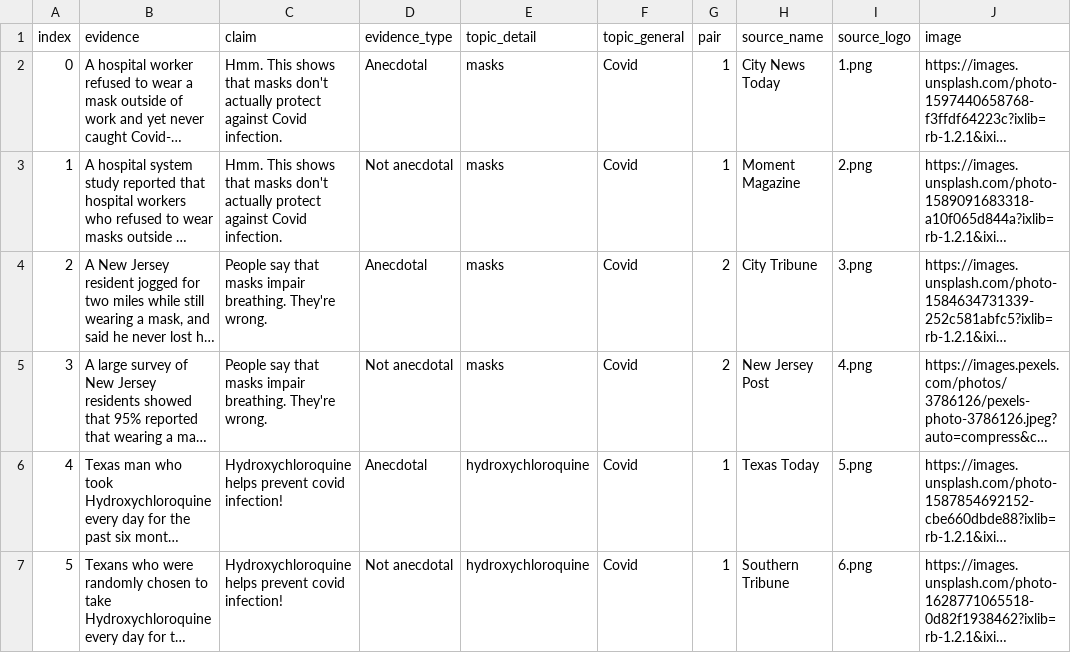
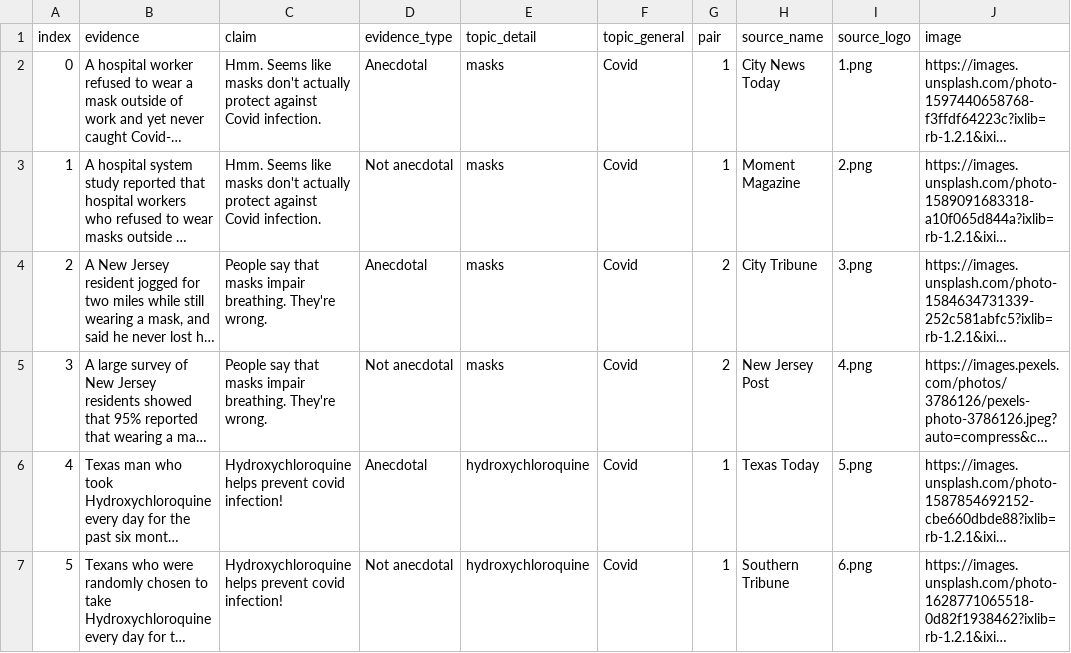
Before and after one commit to dmarkant/anecdotal_study, a CSV file: public/anecdotal evidence.csv, drawn as a sheet; only a part is shown; long unchanged cells end in …; the diff covers the shown part only; the diff names each change by its address in the sheet, - before the commit and + after, or states it on an @@ line.

```diff
--- a/public/anecdotal evidence.csv
+++ b/public/anecdotal evidence.csv
-C2:C3 (claim): Hmm. This shows that masks don't…
+C2:C3 (claim): Hmm. Seems like masks don't…
```
Also changed, not shown: 23 edited cells elsewhere in this file, 4 other files.
